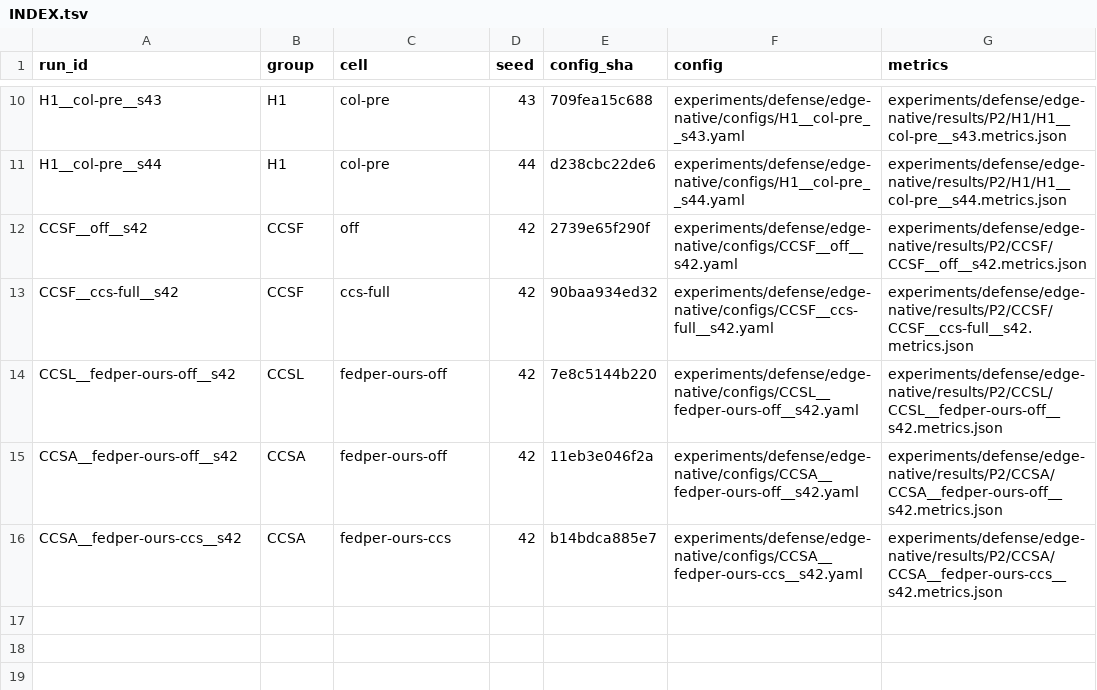
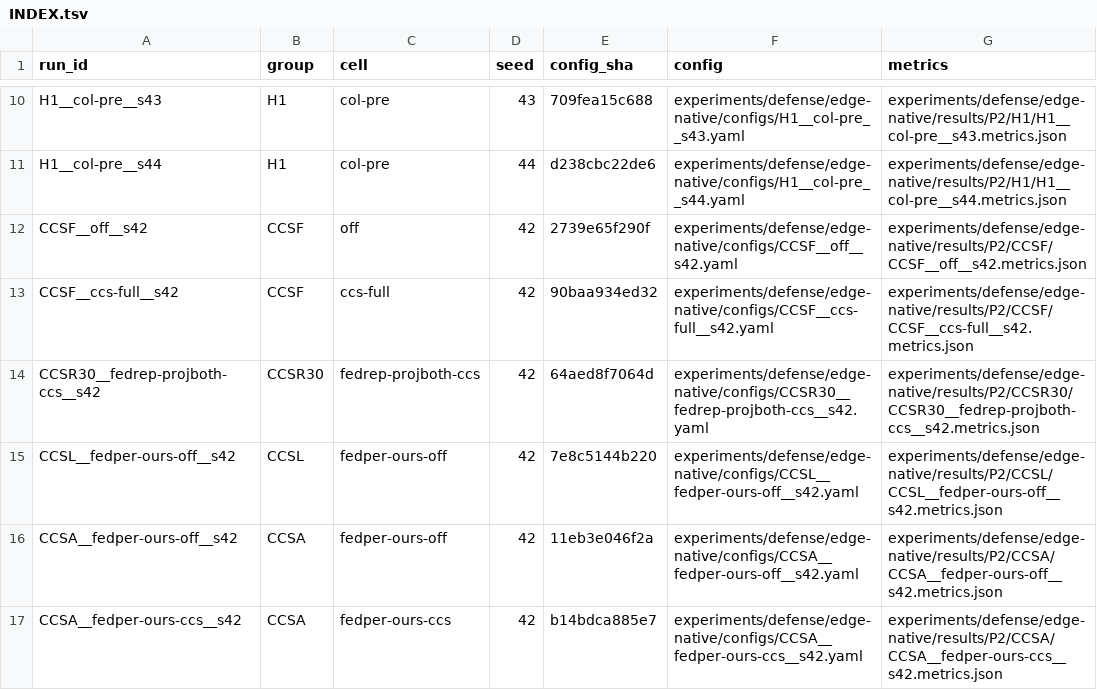
Before and after one commit to Huangru-114/tf-dpfl, a TSV file: experiments/defense/edge-native/configs/INDEX.tsv, drawn as a sheet; only a part is shown, gaps mark what is left out; the diff names each change by its address in the sheet, - before the commit and + after, or states it on an @@ line.

```diff
--- a/experiments/defense/edge-native/configs/INDEX.tsv
+++ b/experiments/defense/edge-native/configs/INDEX.tsv
+row 14: CCSR30__fedrep-projboth-ccs__s42 | CCSR30 | fedrep-projboth-ccs | 42 | 64aed8f7064d | experiments/defense/edge-native/configs/CCSR30__fedrep-projboth-ccs__s42.yaml | experiments/defense/edge-native/results/P2/CCSR30/CCSR30__fedrep-projboth-ccs__s42.metrics.json
```
Also changed, not shown: 23 other files.
